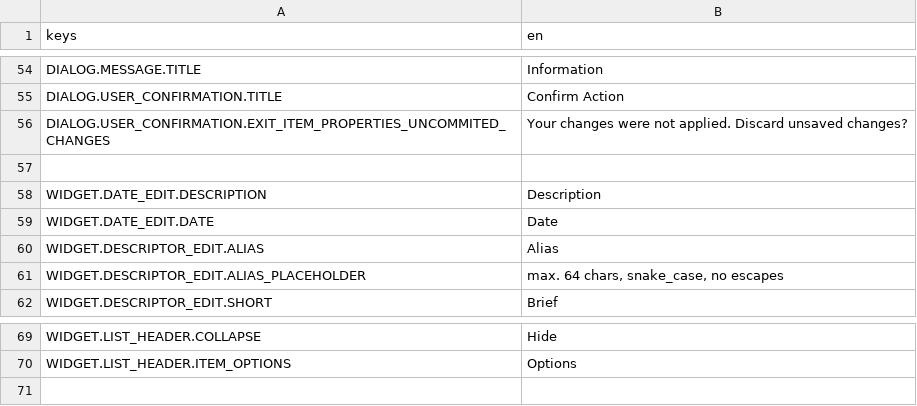
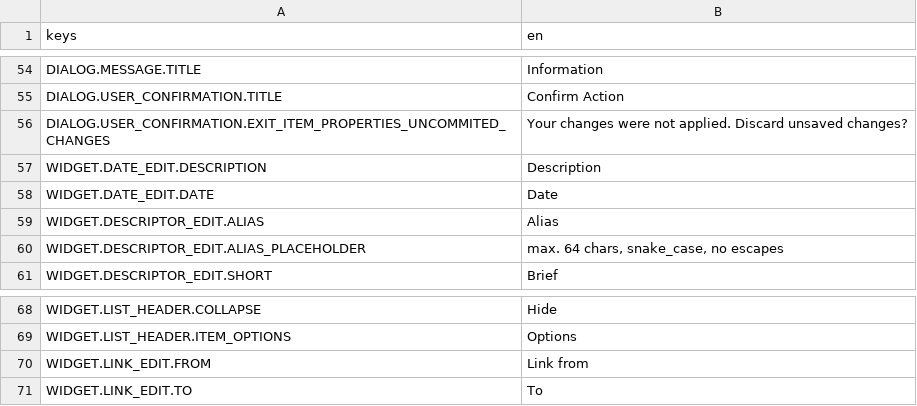
Before and after one commit to miwafoxl/idvault, a CSV file: res/lang/csv/en/en.csv, drawn as a sheet; only a part is shown, gaps mark what is left out.

Commit message:
Locale: strings for Link widget

```diff
--- a/res/lang/csv/en/en.csv
+++ b/res/lang/csv/en/en.csv
@@ -56,3 +56,2 @@ DIALOG.USER_CONFIRMATION.TITLE,Confirm Action
 DIALOG.USER_CONFIRMATION.EXIT_ITEM_PROPERTIES_UNCOMMITED_CHANGES,Your changes were not applied. Discard unsaved changes?
-,
 WIDGET.DATE_EDIT.DESCRIPTION,Description
@@ -70 +69,3 @@ WIDGET.LIST_HEADER.COLLAPSE,Hide
 WIDGET.LIST_HEADER.ITEM_OPTIONS,Options
+WIDGET.LINK_EDIT.FROM,Link from
+WIDGET.LINK_EDIT.TO,To
```
Also changed, not shown: 1 other file.
